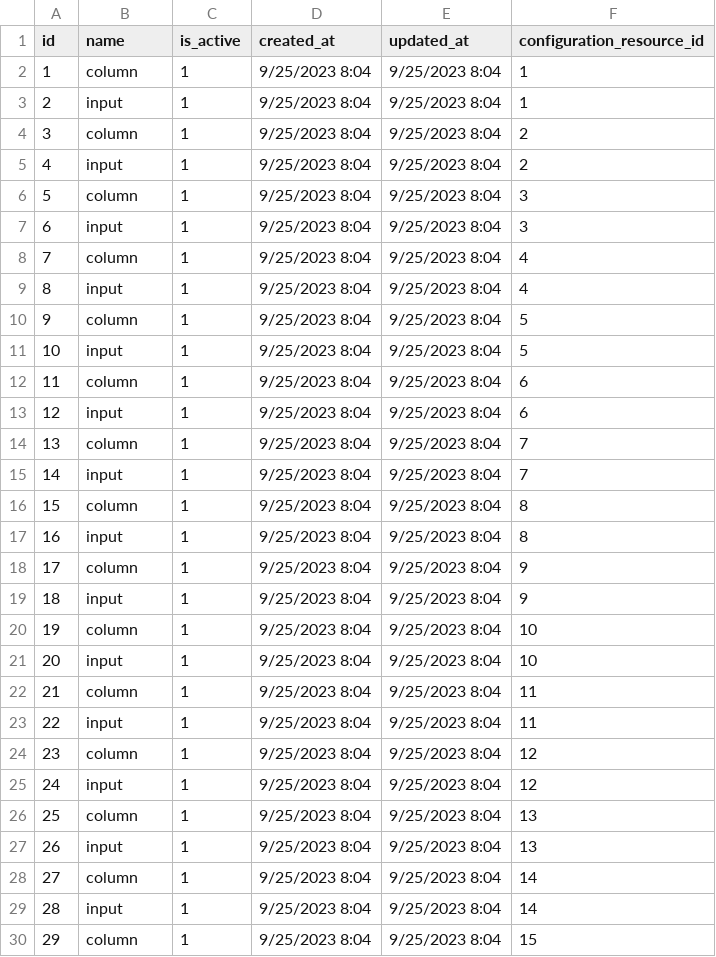
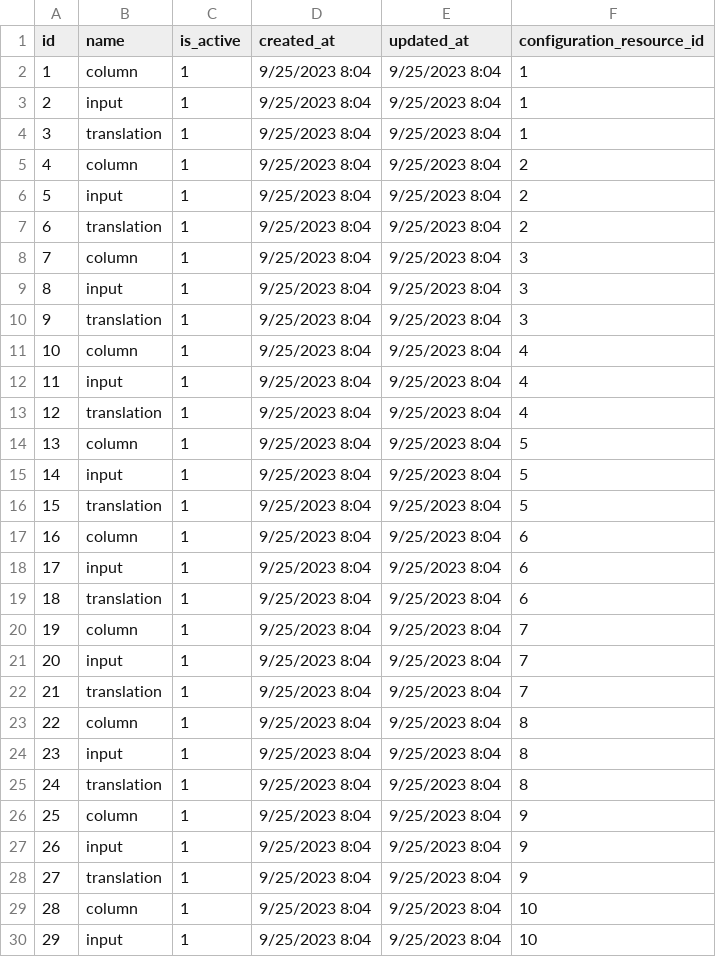
Before and after one commit to liviu10/laravel-boilerplate, a CSV file: backend/database/csv/configuration_types.csv, drawn as a sheet; only a part is shown; the shorter side is filled out with more unchanged rows; addresses are those after the commit; the diff covers the shown part only; the diff names each change by its address in the sheet, - before the commit and + after, or states it on an @@ line.

```diff
--- a/backend/database/csv/configuration_types.csv
+++ b/backend/database/csv/configuration_types.csv
+row 4: 3 | translation | 1 | 9/25/2023 8:04 | 9/25/2023 8:04 | 1
@@ column A (id) renumbered between rows 5 and 72 @@
+row 7: 6 | translation | 1 | 9/25/2023 8:04 | 9/25/2023 8:04 | 2
+row 10: 9 | translation | 1 | 9/25/2023 8:04 | 9/25/2023 8:04 | 3
+row 13: 12 | translation | 1 | 9/25/2023 8:04 | 9/25/2023 8:04 | 4
+row 16: 15 | translation | 1 | 9/25/2023 8:04 | 9/25/2023 8:04 | 5
+row 19: 18 | translation | 1 | 9/25/2023 8:04 | 9/25/2023 8:04 | 6
+row 22: 21 | translation | 1 | 9/25/2023 8:04 | 9/25/2023 8:04 | 7
+row 25: 24 | translation | 1 | 9/25/2023 8:04 | 9/25/2023 8:04 | 8
+row 28: 27 | translation | 1 | 9/25/2023 8:04 | 9/25/2023 8:04 | 9
```
Also changed, not shown: 15 added rows elsewhere in this file, 11 other files.
